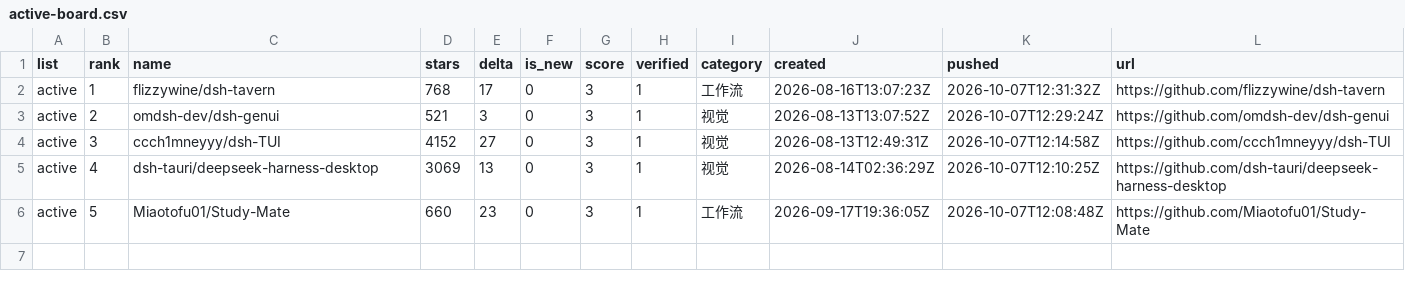
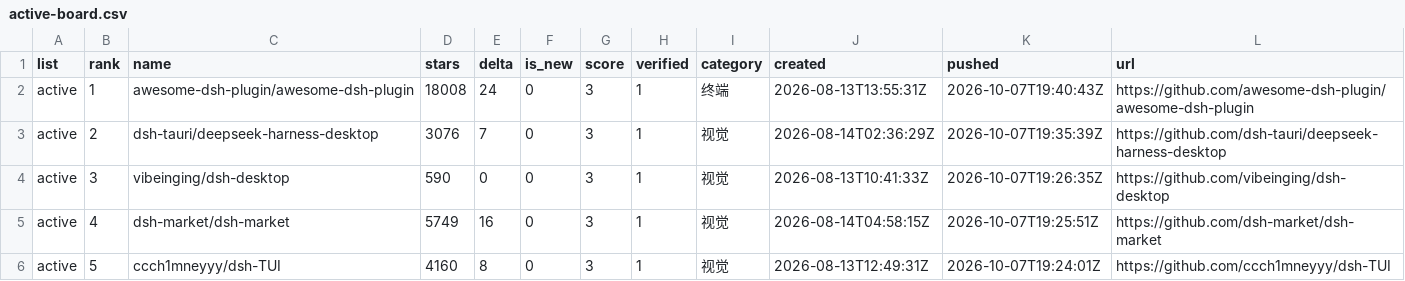
Before and after one commit to dsh-pulse/dsh-daily-pulse, a CSV file: reports/data/active-board.csv, drawn as a sheet.

```diff
--- a/reports/data/active-board.csv
+++ b/reports/data/active-board.csv
@@ -1,6 +1,6 @@
 list,rank,name,stars,delta,is_new,score,verified,category,created,pushed,url
-active,1,flizzywine/dsh-tavern,768,17,0,3,1,工作流,2026-08-16T13:07:23Z,2026-10-07T12:31:32Z,https://github.com/flizzywine/dsh-tavern
-active,2,omdsh-dev/dsh-genui,521,3,0,3,1,视觉,2026-08-13T13:07:52Z,2026-10-07T12:29:24Z,https://github.com/omdsh-dev/dsh-genui
-active,3,ccch1mneyyy/dsh-TUI,4152,27,0,3,1,视觉,2026-08-13T12:49:31Z,2026-10-07T12:14:58Z,https://github.com/ccch1mneyyy/dsh-TUI
-active,4,dsh-tauri/deepseek-harness-desktop,3069,13,0,3,1,视觉,2026-08-14T02:36:29Z,2026-10-07T12:10:25Z,https://github.com/dsh-tauri/deepseek-harness-desktop
-active,5,Miaotofu01/Study-Mate,660,23,0,3,1,工作流,2026-09-17T19:36:05Z,2026-10-07T12:08:48Z,https://github.com/Miaotofu01/Study-Mate
+active,1,awesome-dsh-plugin/awesome-dsh-plugin,18008,24,0,3,1,终端,2026-08-13T13:55:31Z,2026-10-07T19:40:43Z,https://github.com/awesome-dsh-plugin/awesome-dsh-plugin
+active,2,dsh-tauri/deepseek-harness-desktop,3076,7,0,3,1,视觉,2026-08-14T02:36:29Z,2026-10-07T19:35:39Z,https://github.com/dsh-tauri/deepseek-harness-desktop
+active,3,vibeinging/dsh-desktop,590,0,0,3,1,视觉,2026-08-13T10:41:33Z,2026-10-07T19:26:35Z,https://github.com/vibeinging/dsh-desktop
+active,4,dsh-market/dsh-market,5749,16,0,3,1,视觉,2026-08-14T04:58:15Z,2026-10-07T19:25:51Z,https://github.com/dsh-market/dsh-market
+active,5,ccch1mneyyy/dsh-TUI,4160,8,0,3,1,视觉,2026-08-13T12:49:31Z,2026-10-07T19:24:01Z,https://github.com/ccch1mneyyy/dsh-TUI
```
Also changed, not shown: reports/data/category-boards.csv, reports/data/latest.csv, 14 other files.
